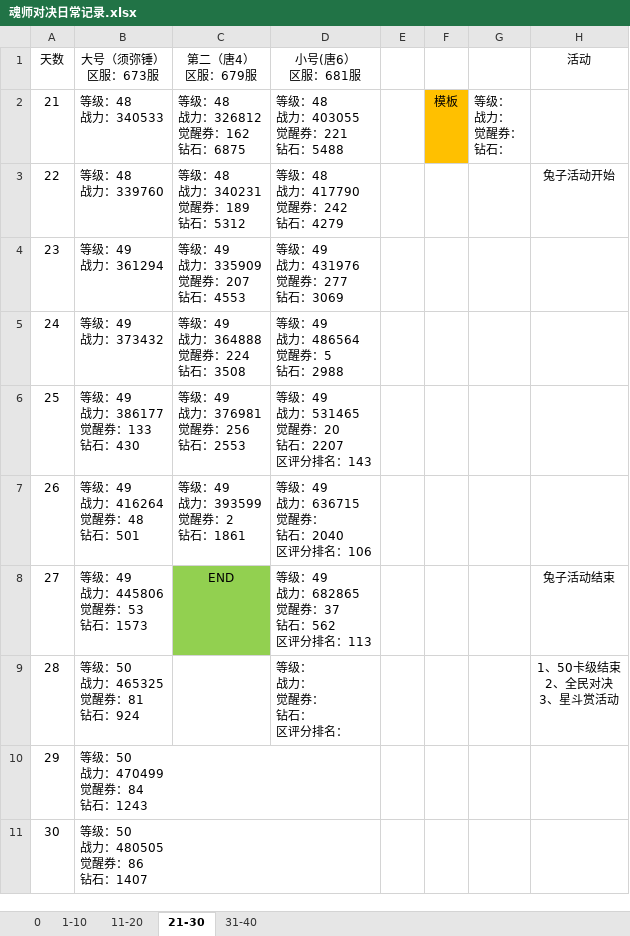
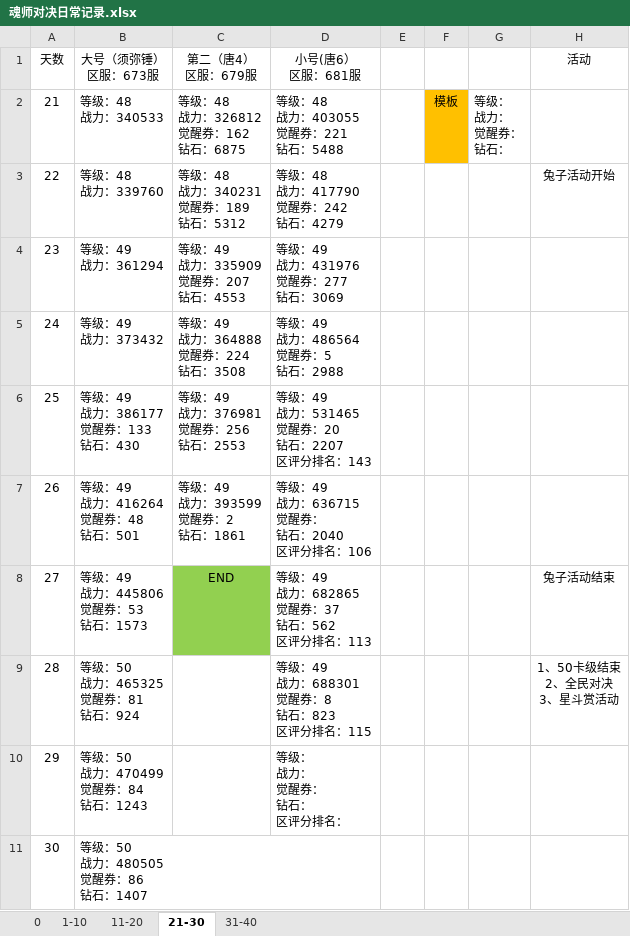
Before and after one commit to 1030821847/Person, an Excel workbook: 魂师对决日常记录.xlsx, sheet 21-30, drawn as a sheet; values as stored, in another font and other column widths than the file's, no borders; ↵ is a line break in a cell; the diff names each change by its address in the sheet, - before the commit and + after, or states it on an @@ line.

Commit message:
9/13 update

```diff
--- a/魂师对决日常记录.xlsx (sheet 21-30)
+++ b/魂师对决日常记录.xlsx (sheet 21-30)
-D9 (小号(唐6） 区服：681服): 等级： ↵ 战力： ↵ 觉醒券： ↵ 钻石： ↵ 区评分排名：
+D9 (小号(唐6） 区服：681服): 等级：49 ↵ 战力：688301 ↵ 觉醒券：8 ↵ 钻石：823 ↵ 区评分排名：115
-D10 (小号(唐6） 区服：681服): (empty)
+D10 (小号(唐6） 区服：681服): 等级： ↵ 战力： ↵ 觉醒券： ↵ 钻石： ↵ 区评分排名：
```
Also changed, not shown: sheet 31-40.
